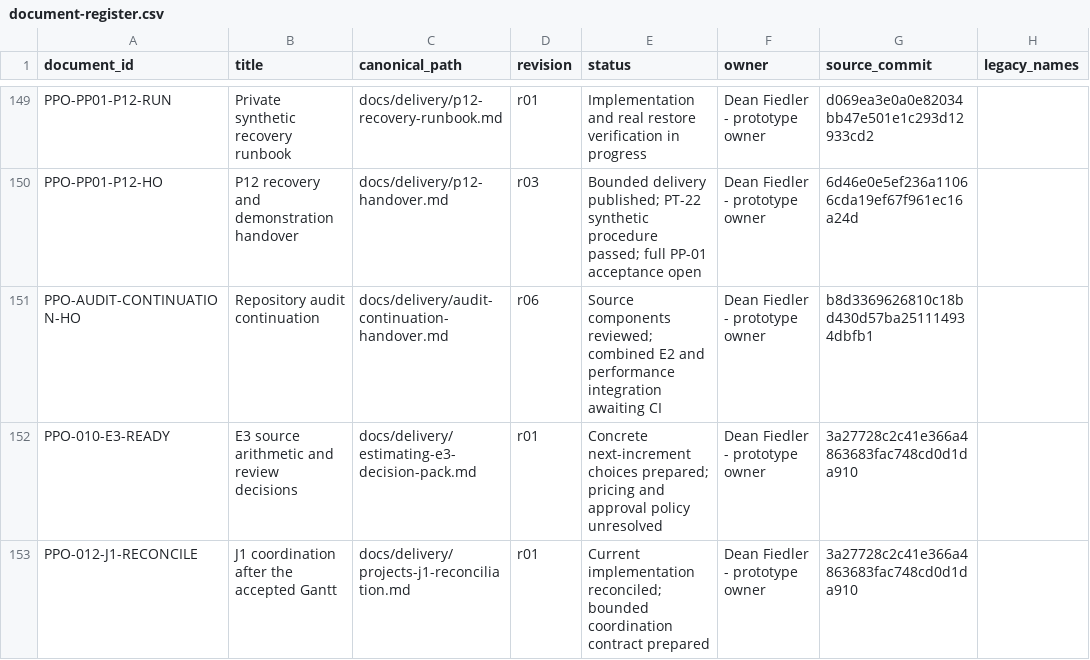
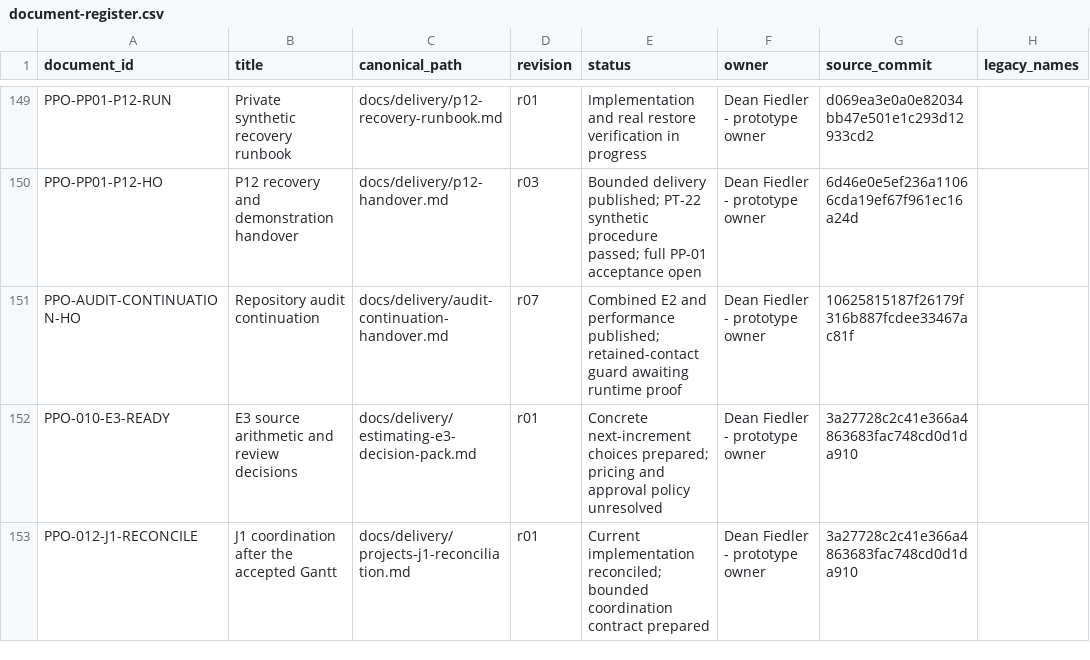
Before and after one commit to deanrfiedler-gif/powerplants-one, a CSV file: docs/standards/document-register.csv, drawn as a sheet; only a part is shown, gaps mark what is left out; the diff names each change by its address in the sheet, - before the commit and + after, or states it on an @@ line.

Commit message:
fix: recheck retained discovery contact before history and recovery

```diff
--- a/docs/standards/document-register.csv
+++ b/docs/standards/document-register.csv
-D151 (revision): r06
+D151 (revision): r07
-E151 (status): Source components reviewed; combined E2 and performance integration awaiting CI
+E151 (status): Combined E2 and performance published; retained-contact guard awaiting runtime proof
-G151 (source_commit): b8d3369626810c18bd430d57ba251114934dbfb1
+G151 (source_commit): 10625815187f26179f316b887fcdee33467ac81f
```
Also changed, not shown: 6 other files.
